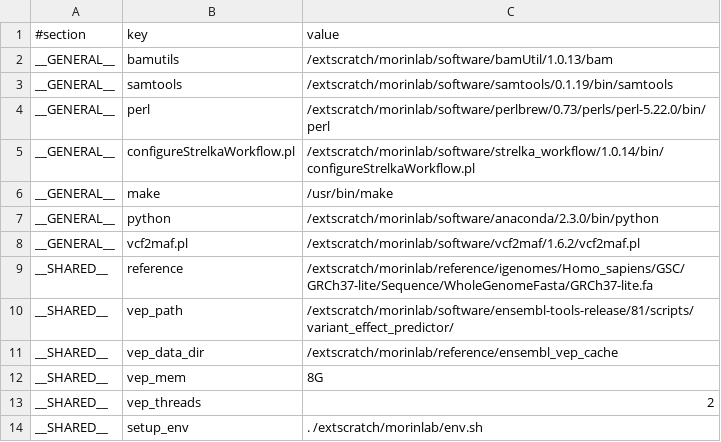
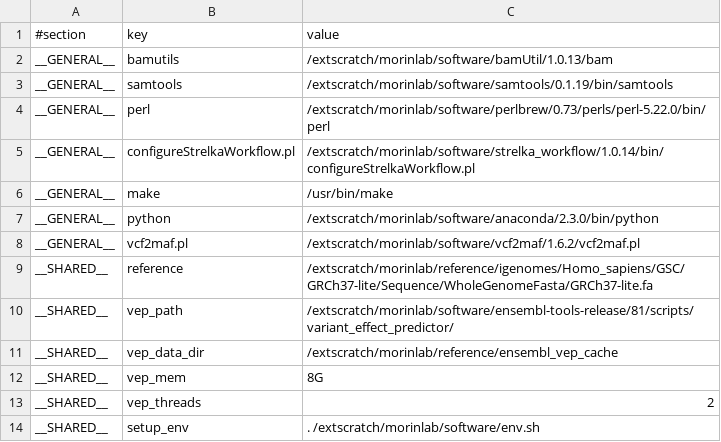
Before and after one commit to morinlab/kronos_pipelines, a TSV file: strelka_pipeline/setup.GRCh37-lite.genesis.tsv, drawn as a sheet.

Commit message:
Fix setup_env filepath

```diff
--- a/strelka_pipeline/setup.GRCh37-lite.genesis.tsv
+++ b/strelka_pipeline/setup.GRCh37-lite.genesis.tsv
@@ -13,2 +13,2 @@ __SHARED__	vep_mem	8G
 __SHARED__	vep_threads	2
-__SHARED__	setup_env	. /extscratch/morinlab/env.sh
+__SHARED__	setup_env	. /extscratch/morinlab/software/env.sh
```
